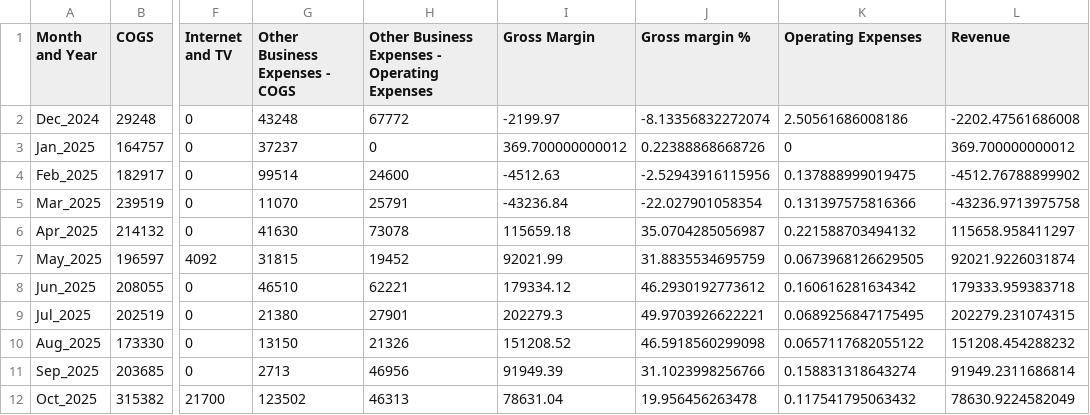
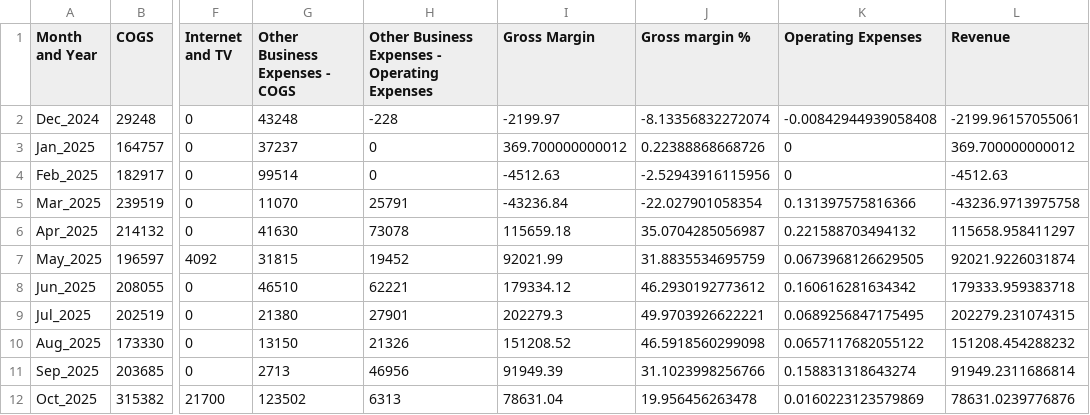
Before and after one commit to Russell-Shean/staycasa, a CSV file: data/financial_report_format1.csv, drawn as a sheet; only a part is shown, gaps mark what is left out; the diff names each change by its address in the sheet, - before the commit and + after, or states it on an @@ line.

```diff
--- a/data/financial_report_format1.csv
+++ b/data/financial_report_format1.csv
-H2: 67772
+H2: -228
-K2 (Operating Expenses): 2.50561686008186
+K2 (Operating Expenses): -0.00842944939058408
-L2 (Revenue): -2202.47561686008
+L2 (Revenue): -2199.96157055061
-H4: 24600
+H4: 0
-K4 (Operating Expenses): 0.137888999019475
+K4 (Operating Expenses): 0
-L4 (Revenue): -4512.76788899902
+L4 (Revenue): -4512.63
-H12: 46313
+H12: 6313
-K12 (Operating Expenses): 0.117541795063432
+K12 (Operating Expenses): 0.0160223123579869
-L12 (Revenue): 78630.9224582049
+L12 (Revenue): 78631.0239776876
```
Also changed, not shown: data/all_transactions.csv, data/financial_report_format2.csv, 2 other files.
